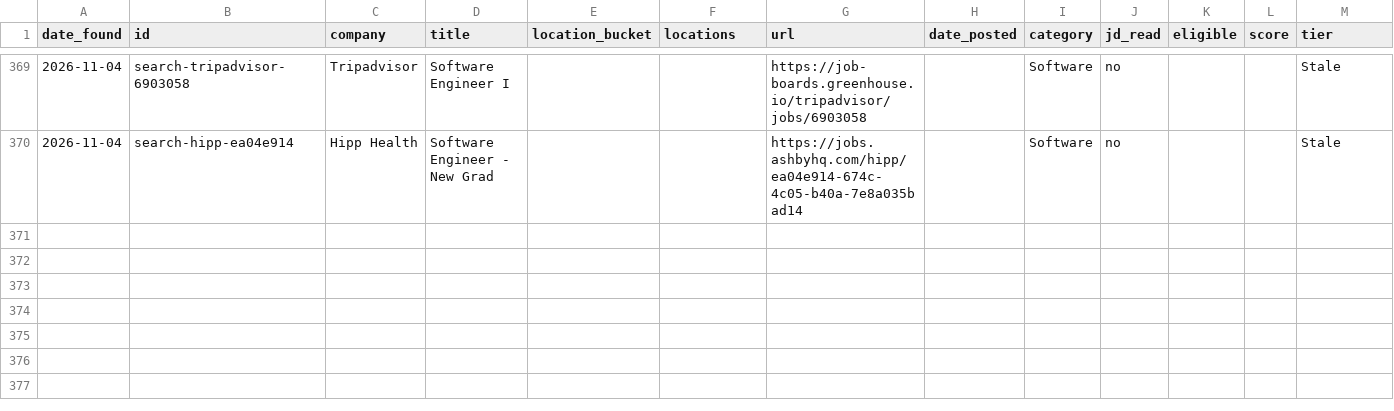
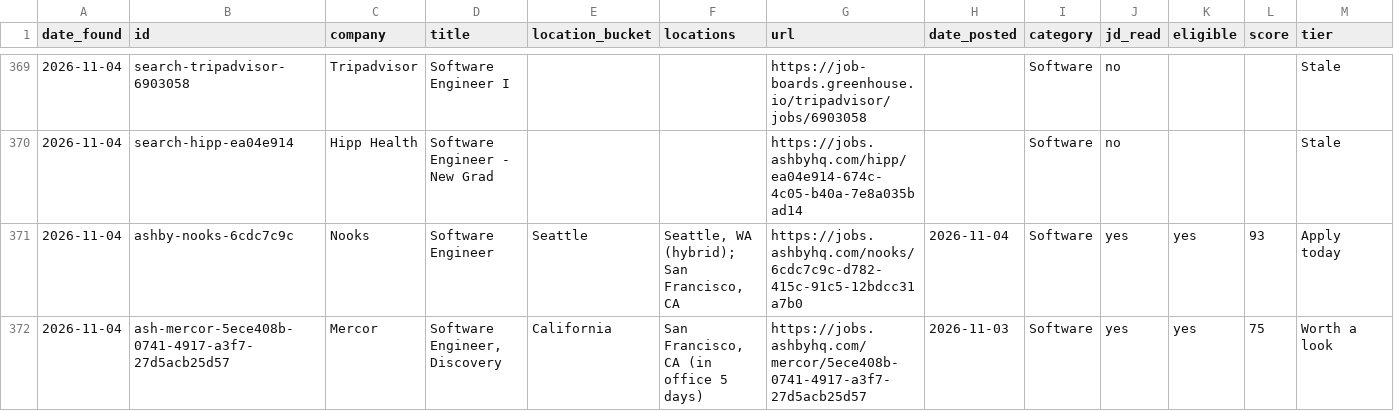
Before and after one commit to JustinwkWan/Job_Seeker, a CSV file: data/jobs.csv, drawn as a sheet; only a part is shown, gaps mark what is left out; rows hold the shown columns only; the diff names each change by its address in the sheet, - before the commit and + after, or states it on an @@ line.

```diff
--- a/data/jobs.csv
+++ b/data/jobs.csv
+row 371: 2026-11-04 | ashby-nooks-6cdc7c9c | Nooks | Software Engineer | Seattle | Seattle, WA (hybrid); San Francisco, CA | https://jobs.ashbyhq.com/nooks/6cdc7c9c-d782-415c-91c5-12bdcc31a7b0 | 2026-11-04 | Software | yes | yes | 93 | Apply today
+row 372: 2026-11-04 | ash-mercor-5ece408b-0741-4917-a3f7-27d5acb25d57 | Mercor | Software Engineer, Discovery | California | San Francisco, CA (in office 5 days) | https://jobs.ashbyhq.com/mercor/5ece408b-0741-4917-a3f7-27d5acb25d57 | 2026-11-03 | Software | yes | yes | 75 | Worth a look
```
Also changed, not shown: 8 other files.
